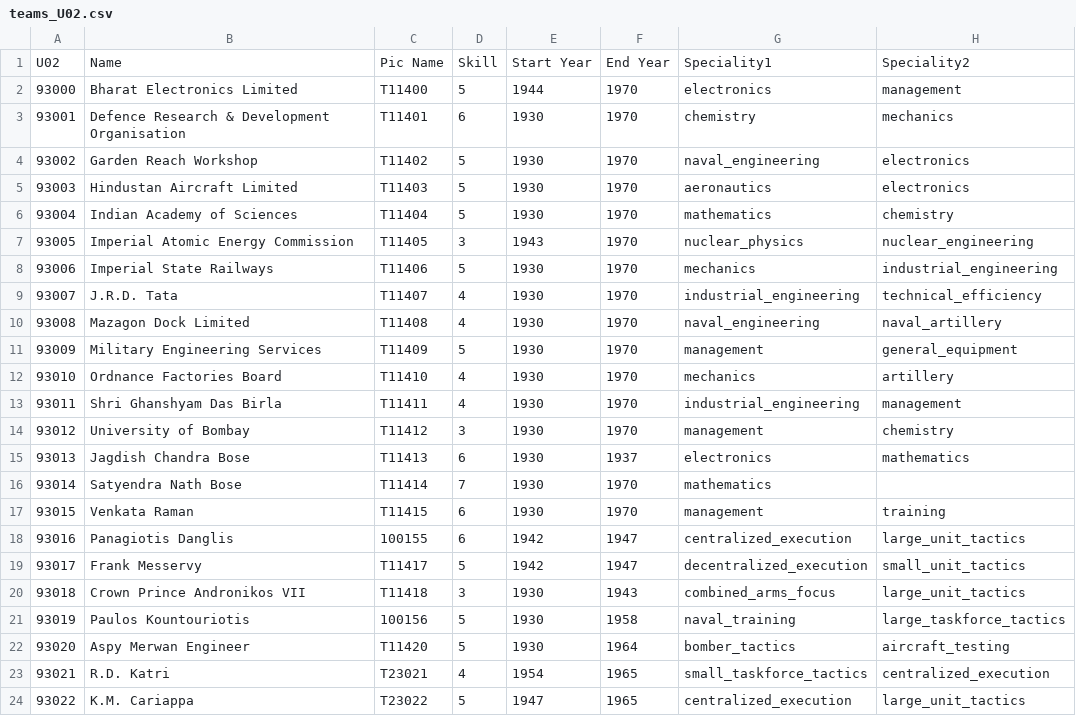
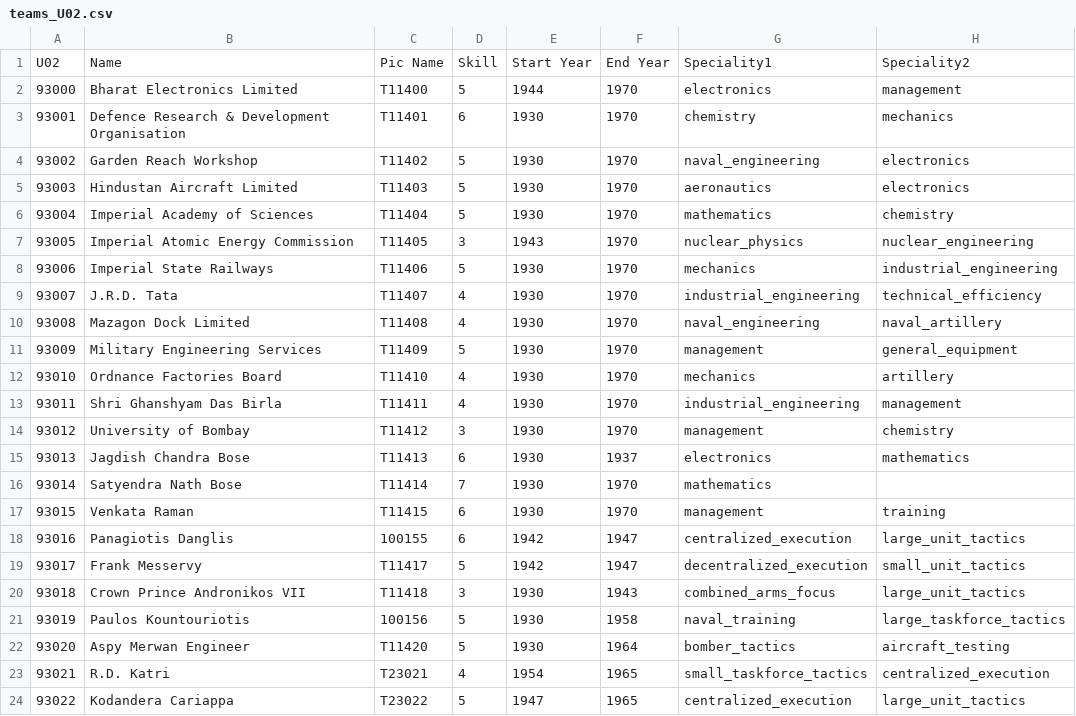
Before and after one commit to frozenyak/Hegemonia, a CSV file: db/tech/teams/teams_U02.csv, drawn as a sheet; only a part is shown; the diff names each change by its address in the sheet, - before the commit and + after, or states it on an @@ line.

```diff
--- a/db/tech/teams/teams_U02.csv
+++ b/db/tech/teams/teams_U02.csv
-B6: Indian Academy of Sciences
+B6: Imperial Academy of Sciences
-B24: K.M. Cariappa
+B24: Kodandera Cariappa
```
Also changed, not shown: config/scenario_text.csv, db/tech/teams/teams_U05.csv, 1 other file.
